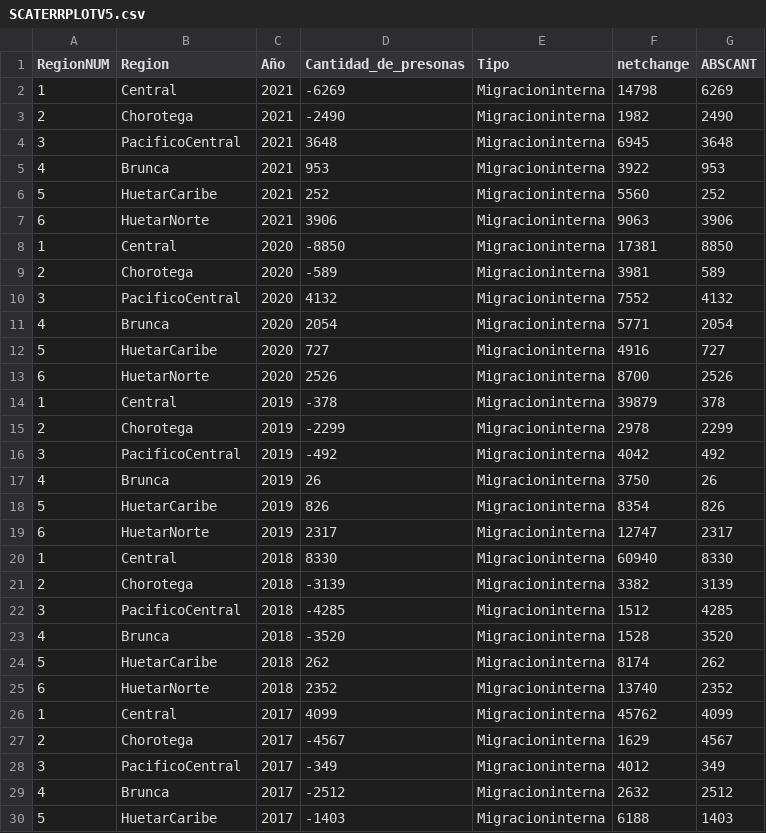
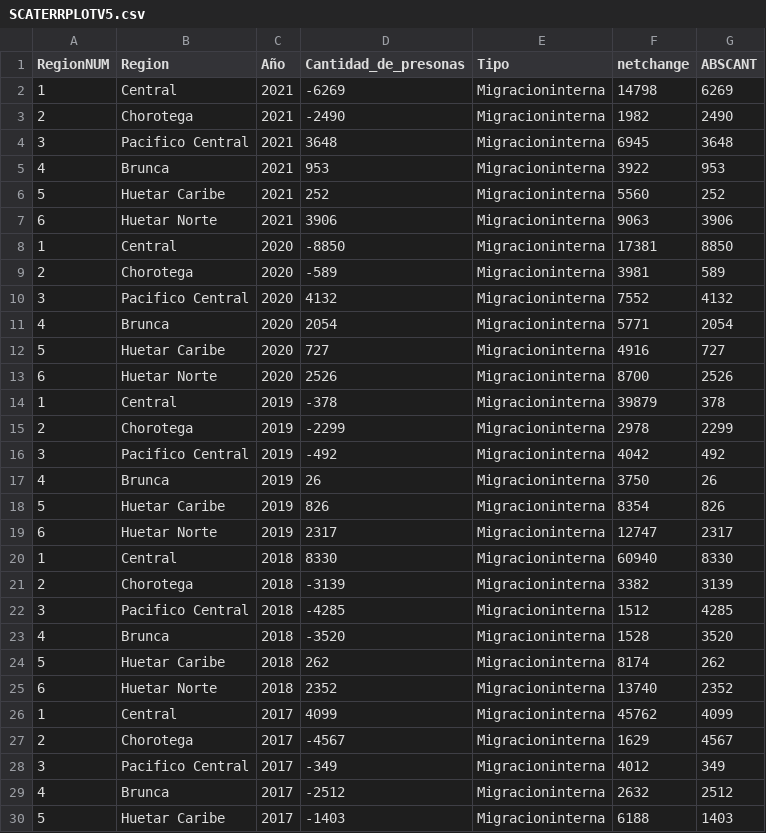
Before and after one commit to YoelRP/ProjectoVisualInfo, a CSV file: SCATERRPLOTV5.csv, drawn as a sheet; only a part is shown; the diff covers the shown part only.

Commit message:
Updata data space

```diff
--- a/SCATERRPLOTV5.csv
+++ b/SCATERRPLOTV5.csv
@@ -3,28 +3,28 @@ RegionNUM,Region,Año,Cantidad_de_presonas,Tipo,netchange,ABSCANT
 2,Chorotega,2021,-2490,Migracioninterna,1982,2490
-3,PacificoCentral,2021,3648,Migracioninterna,6945,3648
+3,Pacifico Central,2021,3648,Migracioninterna,6945,3648
 4,Brunca,2021,953,Migracioninterna,3922,953
-5,HuetarCaribe,2021,252,Migracioninterna,5560,252
-6,HuetarNorte,2021,3906,Migracioninterna,9063,3906
+5,Huetar Caribe,2021,252,Migracioninterna,5560,252
+6,Huetar Norte,2021,3906,Migracioninterna,9063,3906
 1,Central,2020,-8850,Migracioninterna,17381,8850
 2,Chorotega,2020,-589,Migracioninterna,3981,589
-3,PacificoCentral,2020,4132,Migracioninterna,7552,4132
+3,Pacifico Central,2020,4132,Migracioninterna,7552,4132
 4,Brunca,2020,2054,Migracioninterna,5771,2054
-5,HuetarCaribe,2020,727,Migracioninterna,4916,727
-6,HuetarNorte,2020,2526,Migracioninterna,8700,2526
+5,Huetar Caribe,2020,727,Migracioninterna,4916,727
+6,Huetar Norte,2020,2526,Migracioninterna,8700,2526
 1,Central,2019,-378,Migracioninterna,39879,378
 2,Chorotega,2019,-2299,Migracioninterna,2978,2299
-3,PacificoCentral,2019,-492,Migracioninterna,4042,492
+3,Pacifico Central,2019,-492,Migracioninterna,4042,492
 4,Brunca,2019,26,Migracioninterna,3750,26
-5,HuetarCaribe,2019,826,Migracioninterna,8354,826
-6,HuetarNorte,2019,2317,Migracioninterna,12747,2317
+5,Huetar Caribe,2019,826,Migracioninterna,8354,826
+6,Huetar Norte,2019,2317,Migracioninterna,12747,2317
 1,Central,2018,8330,Migracioninterna,60940,8330
 2,Chorotega,2018,-3139,Migracioninterna,3382,3139
-3,PacificoCentral,2018,-4285,Migracioninterna,1512,4285
+3,Pacifico Central,2018,-4285,Migracioninterna,1512,4285
 4,Brunca,2018,-3520,Migracioninterna,1528,3520
-5,HuetarCaribe,2018,262,Migracioninterna,8174,262
-6,HuetarNorte,2018,2352,Migracioninterna,13740,2352
+5,Huetar Caribe,2018,262,Migracioninterna,8174,262
+6,Huetar Norte,2018,2352,Migracioninterna,13740,2352
 1,Central,2017,4099,Migracioninterna,45762,4099
 2,Chorotega,2017,-4567,Migracioninterna,1629,4567
-3,PacificoCentral,2017,-349,Migracioninterna,4012,349
+3,Pacifico Central,2017,-349,Migracioninterna,4012,349
 4,Brunca,2017,-2512,Migracioninterna,2632,2512
-5,HuetarCaribe,2017,-1403,Migracioninterna,6188,1403
+5,Huetar Caribe,2017,-1403,Migracioninterna,6188,1403
```
Also changed, not shown: 112 edited cells elsewhere in this file, 3 other files.
